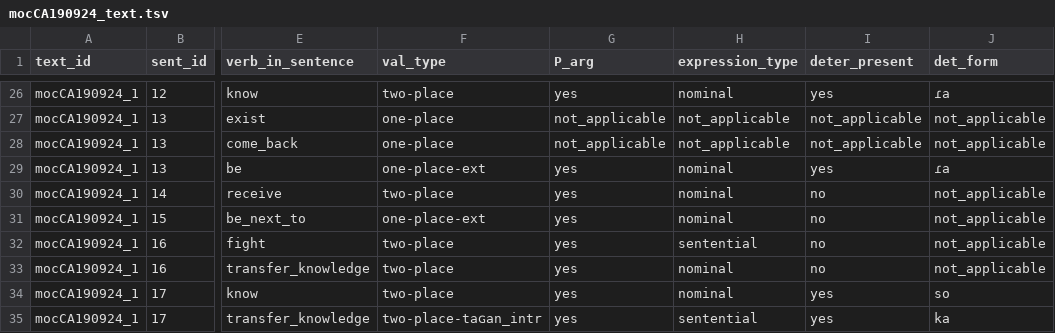
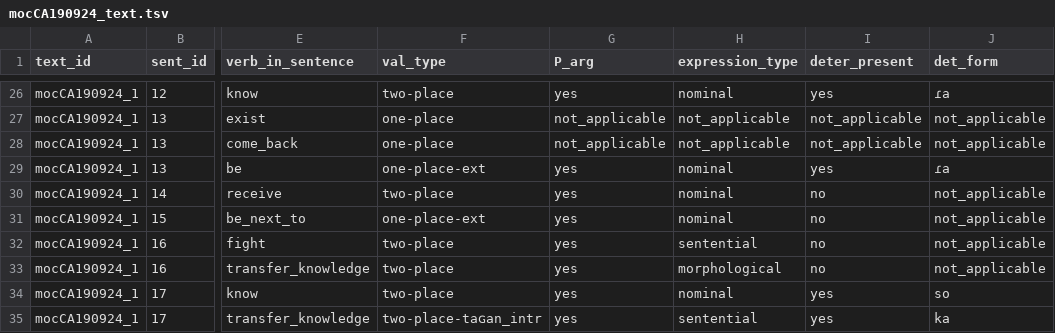
Before and after one commit to JuarezRC/p-demotion-project, a TSV file: raw_data/mocCA190924_text.tsv, drawn as a sheet; only a part is shown, gaps mark what is left out; the diff covers the shown part only; the diff names each change by its address in the sheet, - before the commit and + after, or states it on an @@ line.

```diff
--- a/raw_data/mocCA190924_text.tsv
+++ b/raw_data/mocCA190924_text.tsv
-H33 (expression_type): nominal
+H33 (expression_type): morphological
```
Also changed, not shown: 17 edited cells elsewhere in this file, 18 other files.
